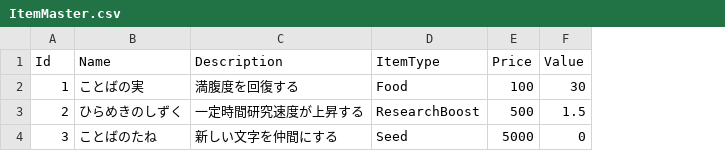
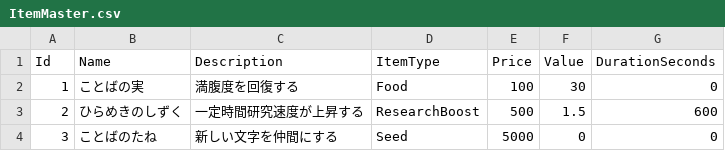
Before and after one commit to LENIA312/MojiPet, a CSV file: Assets/MasterData/ItemMaster.csv, drawn as a sheet; the diff names each change by its address in the sheet, - before the commit and + after, or states it on an @@ line.

```diff
--- a/Assets/MasterData/ItemMaster.csv
+++ b/Assets/MasterData/ItemMaster.csv
+column G (DurationSeconds), rows 2-4: 0 | 600 | 0
```
Also changed, not shown: 29 other files.
